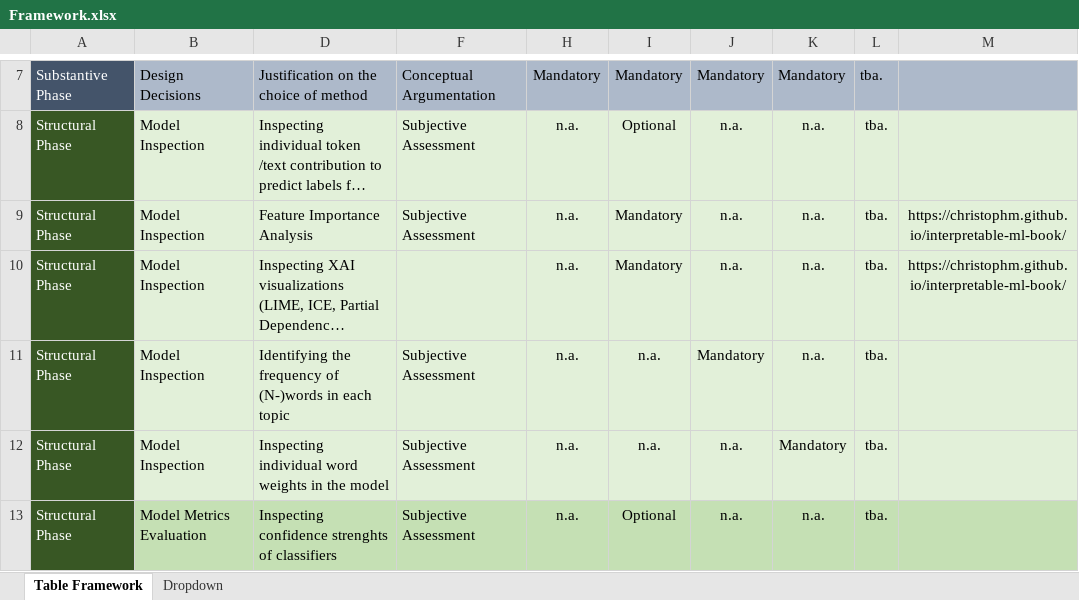
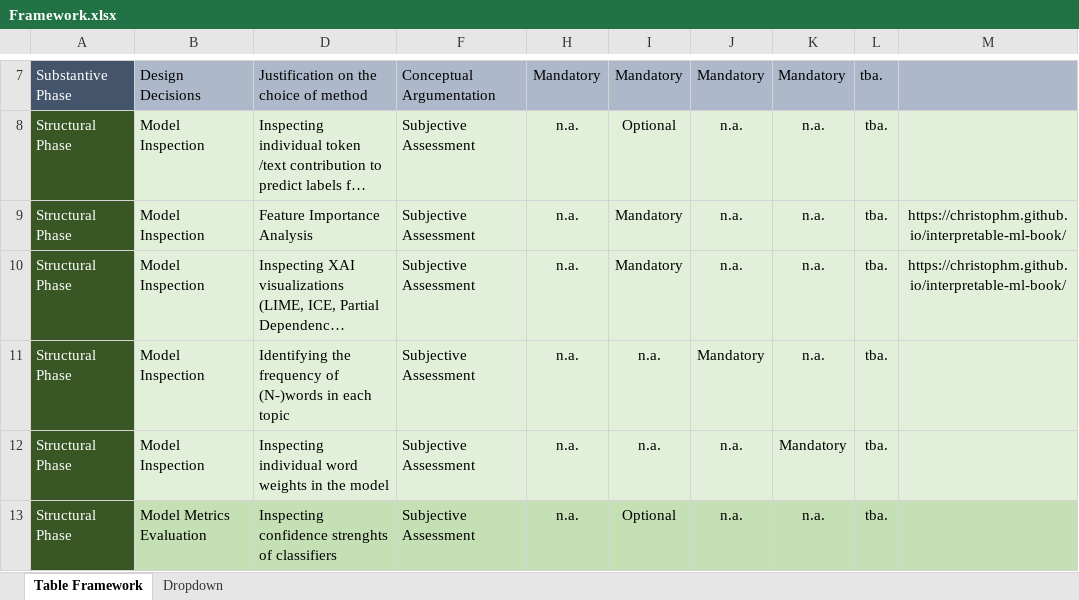
Before and after one commit to lukasbirki/ValiTex, an Excel workbook: data/Framework.xlsx, sheet Table Framework, drawn as a sheet; only a part is shown, gaps mark what is left out; long unchanged cells end in …; values as stored, in another font and other column widths than the file's, no borders; conditional formats and table styles not drawn; the diff names each change by its address in the sheet, - before the commit and + after, or states it on an @@ line.

```diff
--- a/data/Framework.xlsx (sheet Table Framework)
+++ b/data/Framework.xlsx (sheet Table Framework)
-F10: (empty)
+F10: Subjective Assessment
```
Also changed, not shown: 8 other files.
